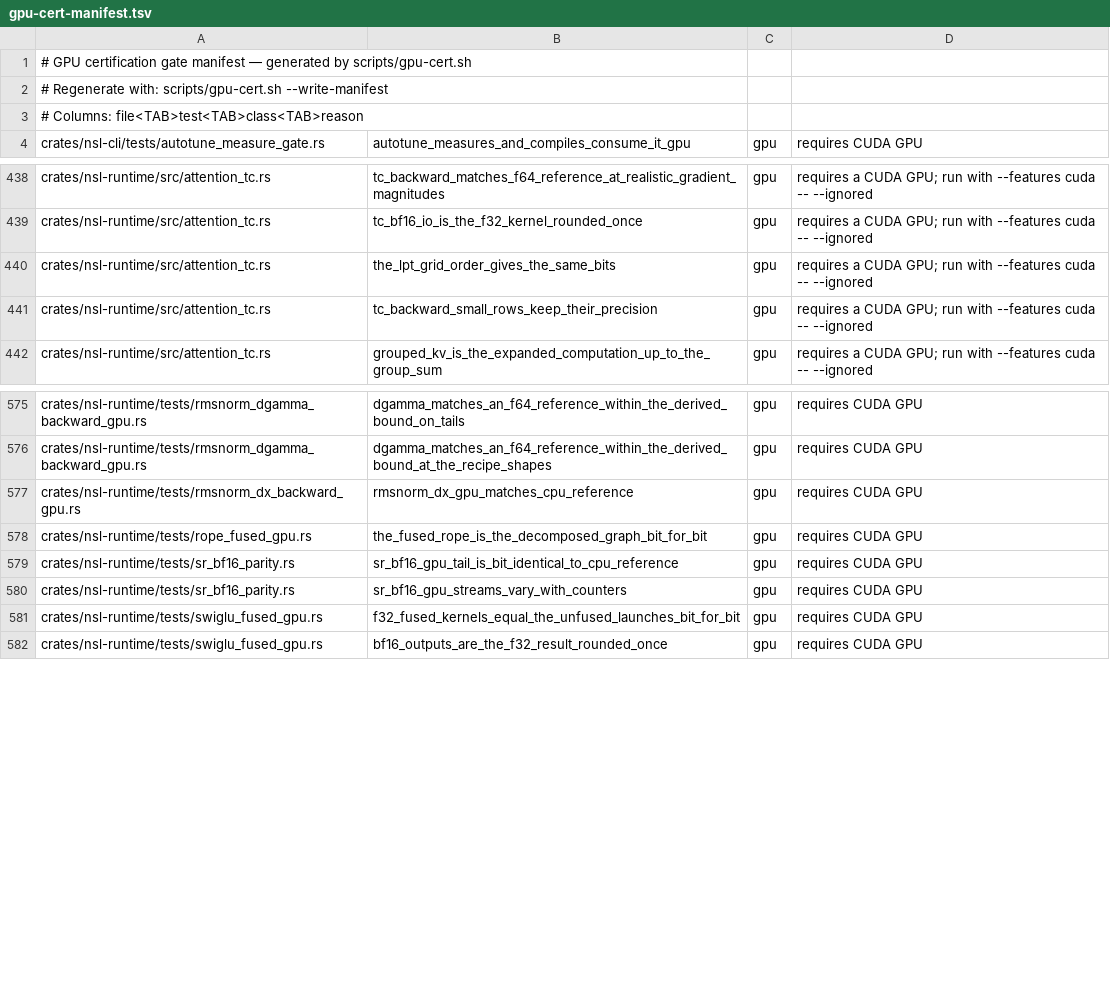
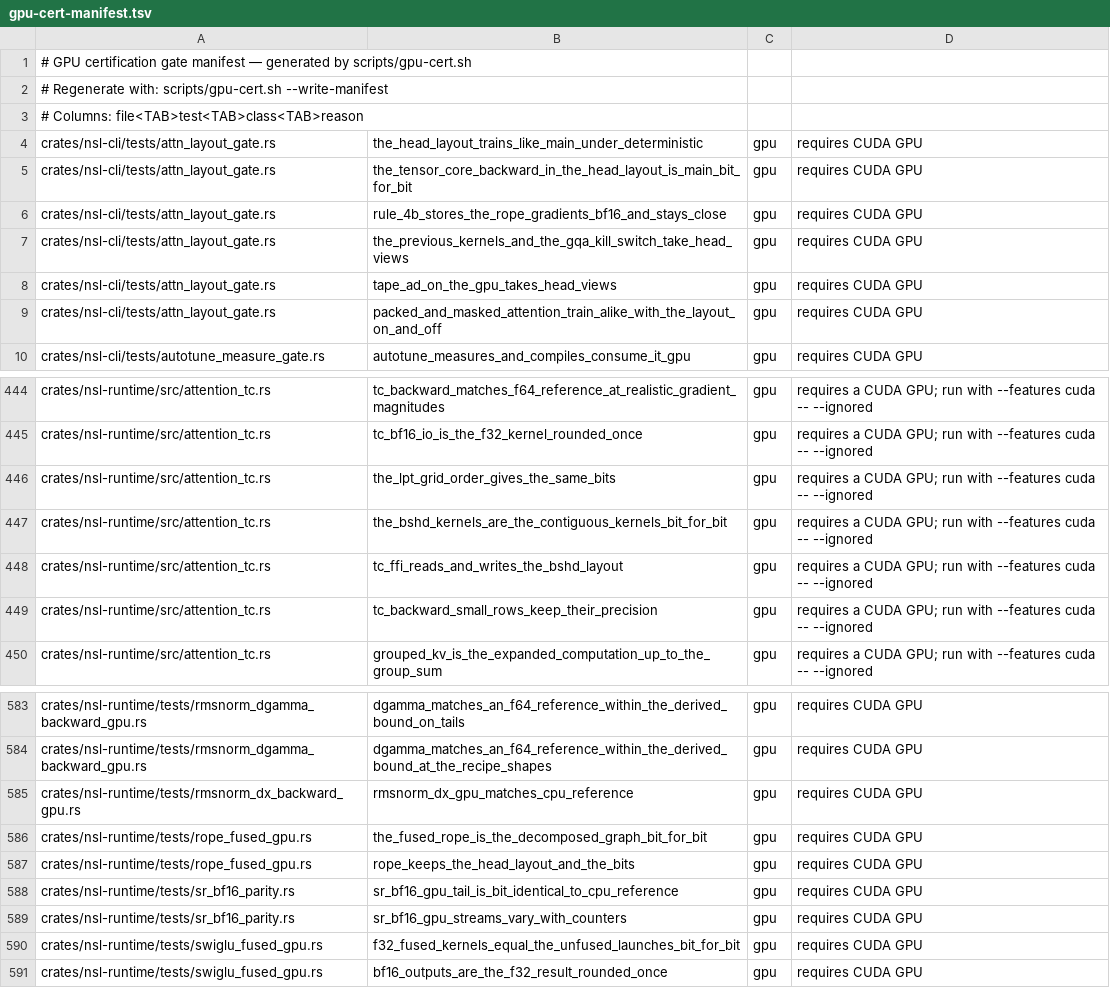
Before and after one commit to bwiemz/NSL, a TSV file: ci/gpu-cert-manifest.tsv, drawn as a sheet; only a part is shown, gaps mark what is left out; the diff names each change by its address in the sheet, - before the commit and + after, or states it on an @@ line.

```diff
--- a/ci/gpu-cert-manifest.tsv
+++ b/ci/gpu-cert-manifest.tsv
+row 4: crates/nsl-cli/tests/attn_layout_gate.rs | the_head_layout_trains_like_main_under_deterministic | gpu | requires CUDA GPU
+row 5: crates/nsl-cli/tests/attn_layout_gate.rs | the_tensor_core_backward_in_the_head_layout_is_main_bit_for_bit | gpu | requires CUDA GPU
+row 6: crates/nsl-cli/tests/attn_layout_gate.rs | rule_4b_stores_the_rope_gradients_bf16_and_stays_close | gpu | requires CUDA GPU
+row 7: crates/nsl-cli/tests/attn_layout_gate.rs | the_previous_kernels_and_the_gqa_kill_switch_take_head_views | gpu | requires CUDA GPU
+row 8: crates/nsl-cli/tests/attn_layout_gate.rs | tape_ad_on_the_gpu_takes_head_views | gpu | requires CUDA GPU
+row 9: crates/nsl-cli/tests/attn_layout_gate.rs | packed_and_masked_attention_train_alike_with_the_layout_on_and_off | gpu | requires CUDA GPU
+row 447: crates/nsl-runtime/src/attention_tc.rs | the_bshd_kernels_are_the_contiguous_kernels_bit_for_bit | gpu | requires a CUDA GPU; run with --features cuda -- --ignored
+row 448: crates/nsl-runtime/src/attention_tc.rs | tc_ffi_reads_and_writes_the_bshd_layout | gpu | requires a CUDA GPU; run with --features cuda -- --ignored
+row 587: crates/nsl-runtime/tests/rope_fused_gpu.rs | rope_keeps_the_head_layout_and_the_bits | gpu | requires CUDA GPU
```
Also changed, not shown: 22 other files.
